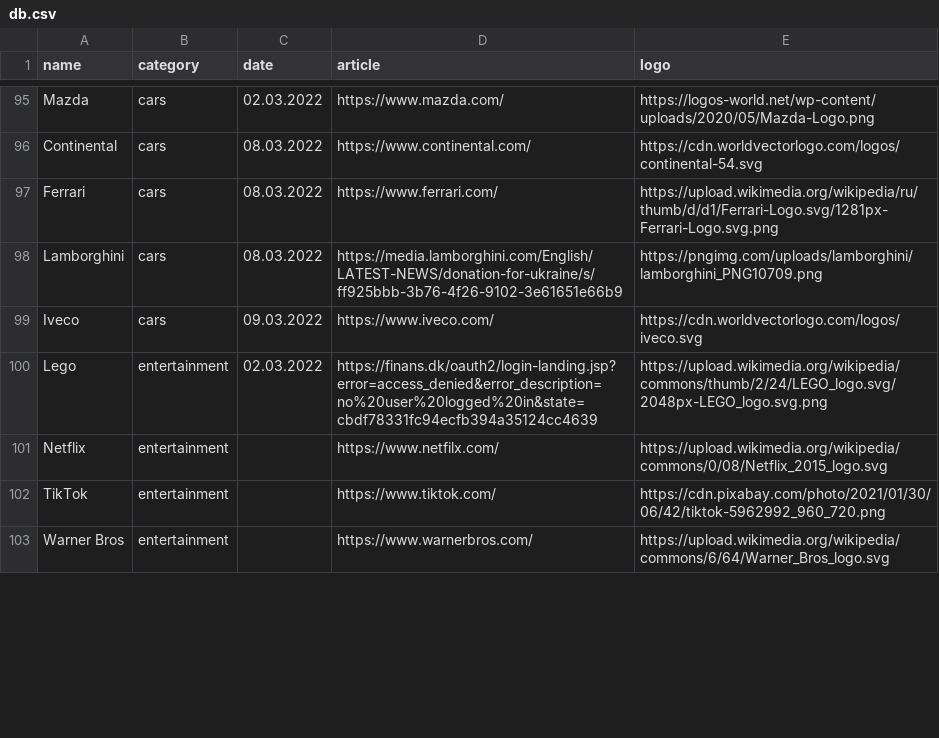
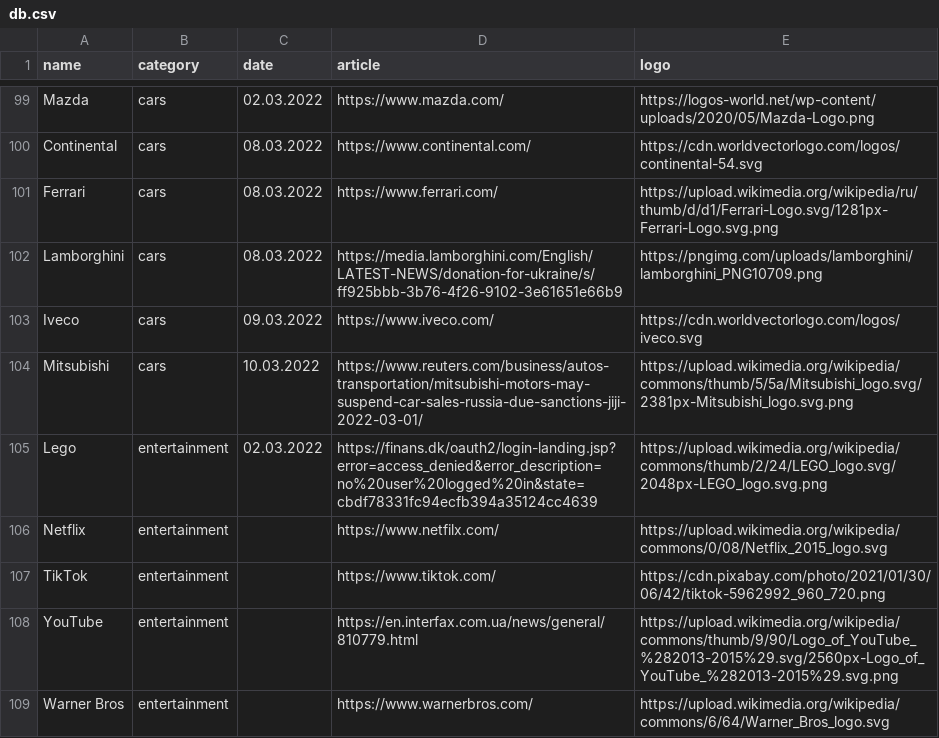
Before and after one commit to mendelvika/byebye-russia, a CSV file: db.csv, drawn as a sheet; only a part is shown, gaps mark what is left out; the diff covers the shown part only.

Commit message:
Update companies db

```diff
--- a/db.csv
+++ b/db.csv
@@ -99,2 +103,3 @@ Lamborghini,cars,08.03.2022,https://media.lamborghini.com/English/LATEST-NEWS/do
 Iveco,cars,09.03.2022,https://www.iveco.com/,https://cdn.worldvectorlogo.com/logos/iveco.svg
+Mitsubishi,cars,10.03.2022,https://www.reuters.com/business/autos-transportation/mitsubishi-motors-may-suspend-car-sales-russia-due-sanctions-jiji-2022-03-01/,https://upload.wikimedia.org/wikipedia/commons/thumb/5/5a/Mitsubishi_logo.svg/2381px-Mitsubishi_logo.svg.png
 Lego,entertainment,02.03.2022,https://finans.dk/oauth2/login-landing.jsp?error=access_denied&error_description=no%20user%20logged%20in&state=cbdf78331fc94ecfb394a35124cc4639,https://upload.wikimedia.org/wikipedia/commons/thumb/2/24/LEGO_logo.svg/2048px-LEGO_logo.svg.png
@@ -102,2 +107,3 @@ Netflix,entertainment,,https://www.netfilx.com/,https://upload.wikimedia.org/wik
 TikTok,entertainment,,https://www.tiktok.com/,https://cdn.pixabay.com/photo/2021/01/30/06/42/tiktok-5962992_960_720.png
+YouTube,entertainment,,https://en.interfax.com.ua/news/general/810779.html,https://upload.wikimedia.org/wikipedia/commons/thumb/9/90/Logo_of_YouTube_%282013-2015%29.svg/2560px-Logo_of_YouTube_%282013-2015%29.svg.png
 Warner Bros,entertainment,,https://www.warnerbros.com/,https://upload.wikimedia.org/wikipedia/commons/6/64/Warner_Bros_logo.svg
```
Also changed, not shown: 12 added rows, 1 removed row and 1 edited cell elsewhere in this file.
